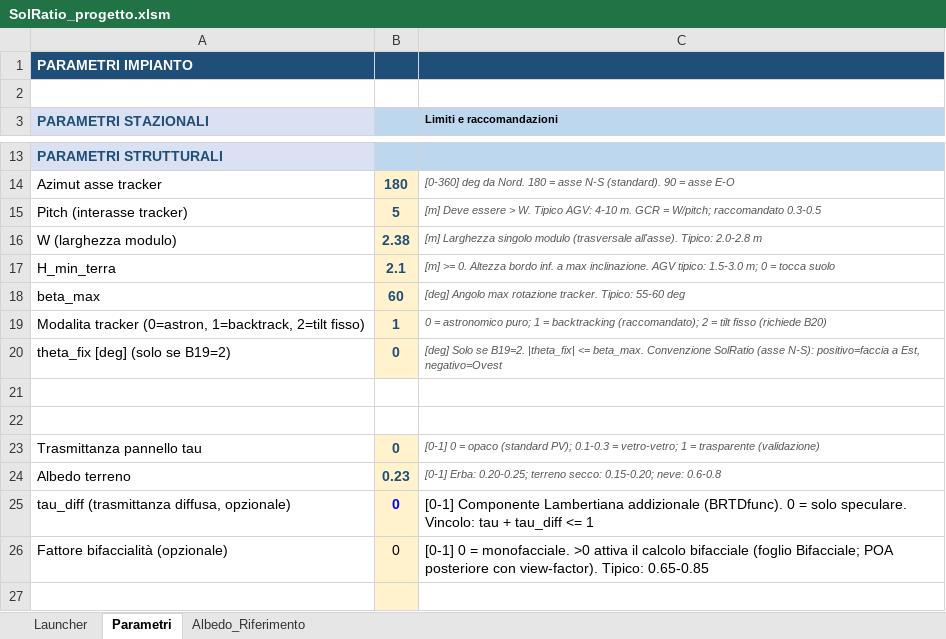
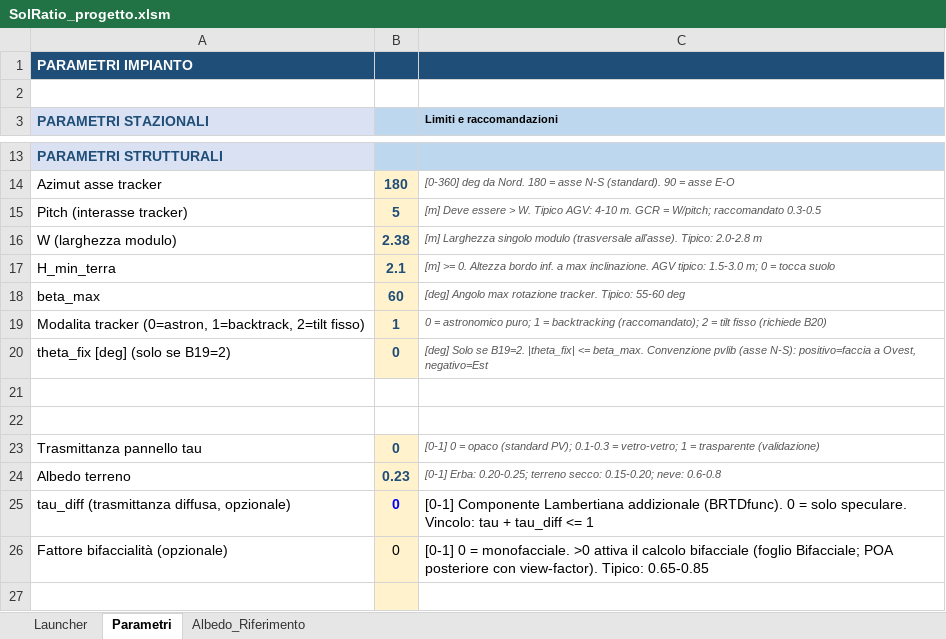
Before and after one commit to eurrag/SolRatio, an Excel workbook: progetti/Sample/SolRatio_progetto.xlsm, sheet Parametri, drawn as a sheet; only a part is shown, gaps mark what is left out; values as stored, in another font and other column widths than the file's, no borders; the diff names each change by its address in the sheet, - before the commit and + after, or states it on an @@ line.

```diff
--- a/progetti/Sample/SolRatio_progetto.xlsm (sheet Parametri)
+++ b/progetti/Sample/SolRatio_progetto.xlsm (sheet Parametri)
-C20 (Limiti e raccomandazioni): …beta_max. Convenzione SolRatio (asse N-S): positivo=faccia a Est, negativo=Ovest
+C20 (Limiti e raccomandazioni): …beta_max. Convenzione pvlib (asse N-S): positivo=faccia a Ovest, negativo=Est
```
Also changed, not shown: progetti/Sample_EW/SolRatio_progetto.xlsm, 4 other files.
